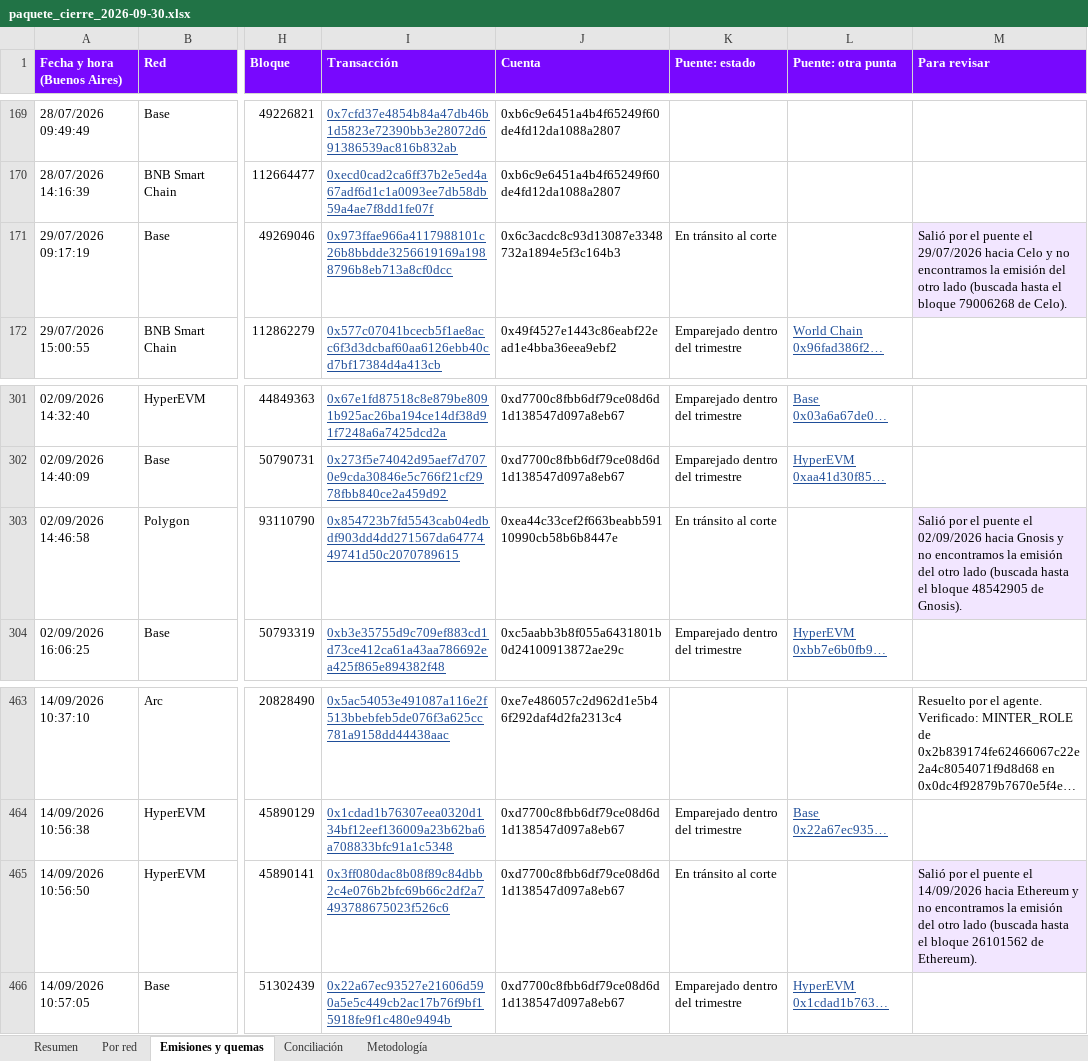
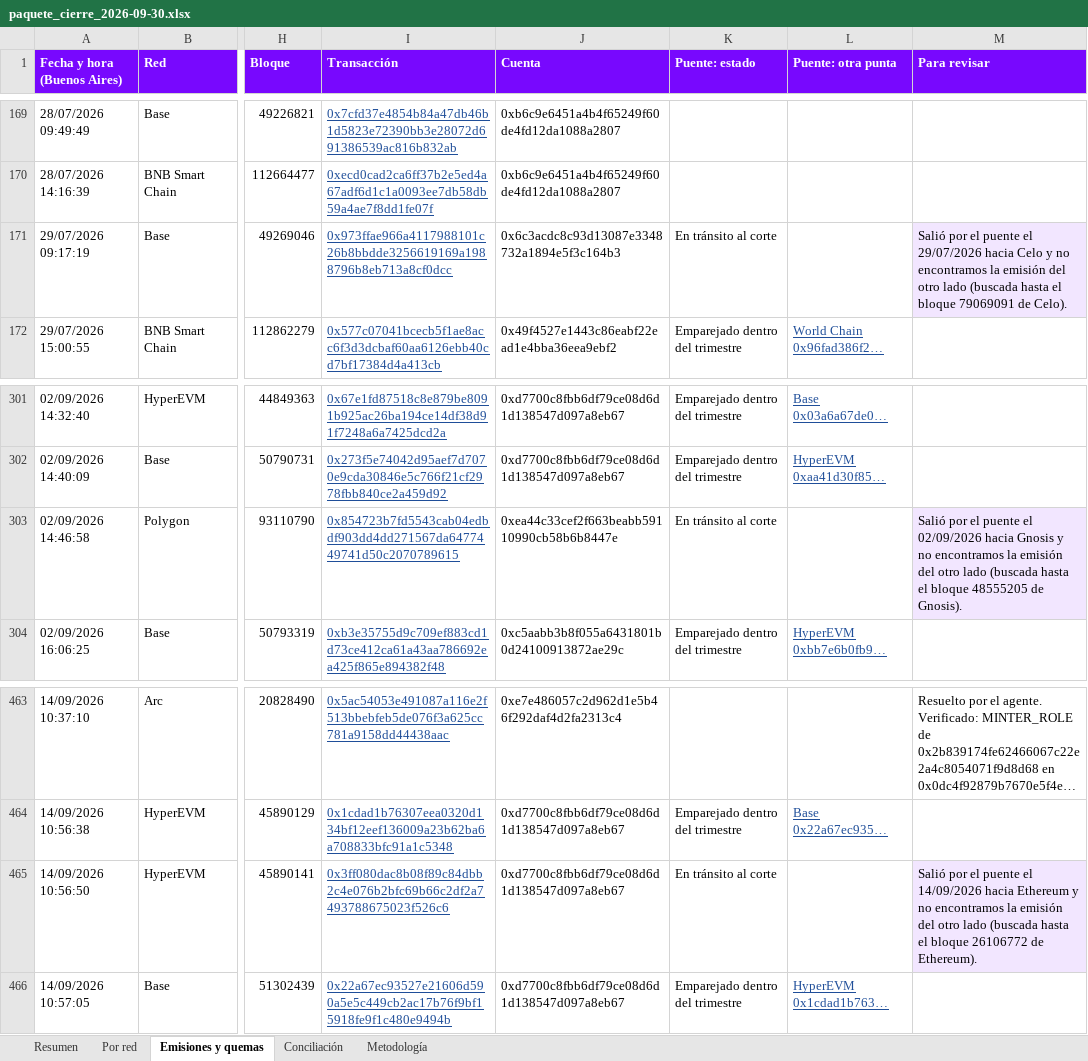
Before and after one commit to msckell/conciliacion-wfiat, an Excel workbook: data/closes/2026-09-30/paquete_cierre_2026-09-30.xlsx, sheet Emisiones y quemas, drawn as a sheet; only a part is shown, gaps mark what is left out; long unchanged cells end in …; values as stored, in another font and other column widths than the file's, no borders; the diff names each change by its address in the sheet, - before the commit and + after, or states it on an @@ line.

Commit message:
close 2026-09-30: package

```diff
--- a/data/closes/2026-09-30/paquete_cierre_2026-09-30.xlsx (sheet Emisiones y quemas)
+++ b/data/closes/2026-09-30/paquete_cierre_2026-09-30.xlsx (sheet Emisiones y quemas)
-M171 (Para revisar): …el bloque 79006268 de Celo).
+M171 (Para revisar): …el bloque 79069091 de Celo).
-M303 (Para revisar): …el bloque 48542905 de Gnosis).
+M303 (Para revisar): …el bloque 48555205 de Gnosis).
-M465 (Para revisar): …el bloque 26101562 de Ethereum).
+M465 (Para revisar): …el bloque 26106772 de Ethereum).
```
Also changed, not shown: sheet Resumen, 7 other files.
